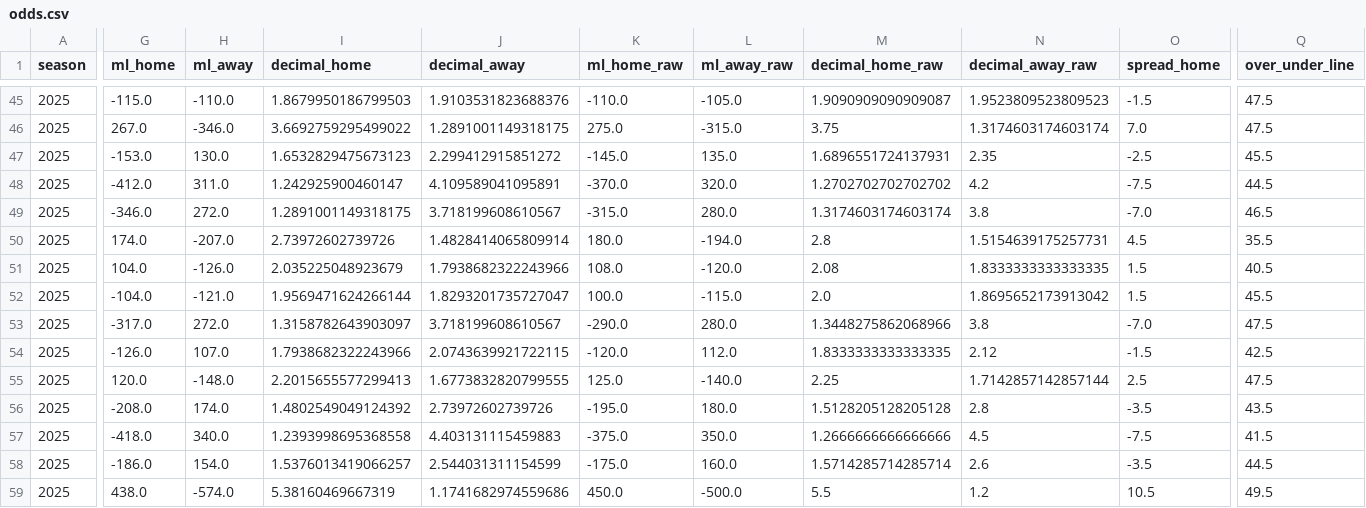
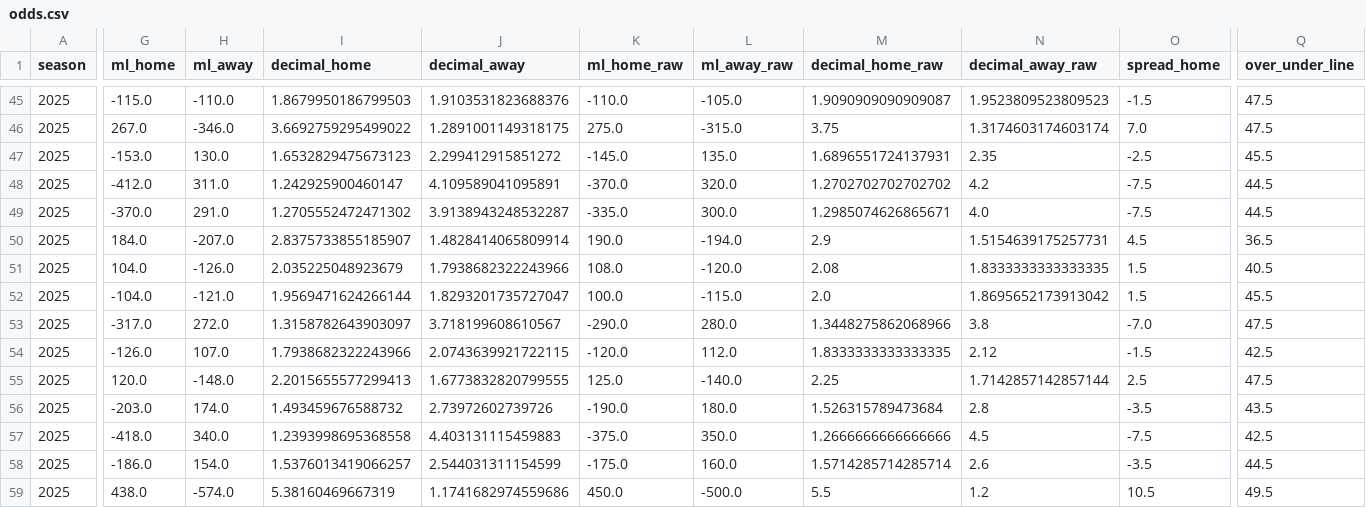
Before and after one commit to luisesantamaria/nfl-betting, a CSV file: data/live/odds.csv, drawn as a sheet; only a part is shown, gaps mark what is left out; the diff covers the shown part only; the diff names each change by its address in the sheet, - before the commit and + after, or states it on an @@ line.

```diff
--- a/data/live/odds.csv
+++ b/data/live/odds.csv
-G49 (ml_home): -346.0
+G49 (ml_home): -370.0
-H49 (ml_away): 272.0
+H49 (ml_away): 291.0
-I49 (decimal_home): 1.2891001149318175
+I49 (decimal_home): 1.2705552472471302
-J49 (decimal_away): 3.718199608610567
+J49 (decimal_away): 3.9138943248532287
-K49 (ml_home_raw): -315.0
+K49 (ml_home_raw): -335.0
-L49 (ml_away_raw): 280.0
+L49 (ml_away_raw): 300.0
-M49 (decimal_home_raw): 1.3174603174603174
+M49 (decimal_home_raw): 1.2985074626865671
-N49 (decimal_away_raw): 3.8
+N49 (decimal_away_raw): 4.0
-O49 (spread_home): -7.0
+O49 (spread_home): -7.5
-Q49 (over_under_line): 46.5
+Q49 (over_under_line): 44.5
-G50 (ml_home): 174.0
+G50 (ml_home): 184.0
-I50 (decimal_home): 2.73972602739726
+I50 (decimal_home): 2.8375733855185907
-K50 (ml_home_raw): 180.0
+K50 (ml_home_raw): 190.0
-M50 (decimal_home_raw): 2.8
+M50 (decimal_home_raw): 2.9
-Q50 (over_under_line): 35.5
+Q50 (over_under_line): 36.5
-G56 (ml_home): -208.0
+G56 (ml_home): -203.0
-I56 (decimal_home): 1.4802549049124392
+I56 (decimal_home): 1.493459676588732
-K56 (ml_home_raw): -195.0
+K56 (ml_home_raw): -190.0
-M56 (decimal_home_raw): 1.5128205128205128
+M56 (decimal_home_raw): 1.526315789473684
-Q57 (over_under_line): 41.5
+Q57 (over_under_line): 42.5
```
Also changed, not shown: 1 edited cell elsewhere in this file.
